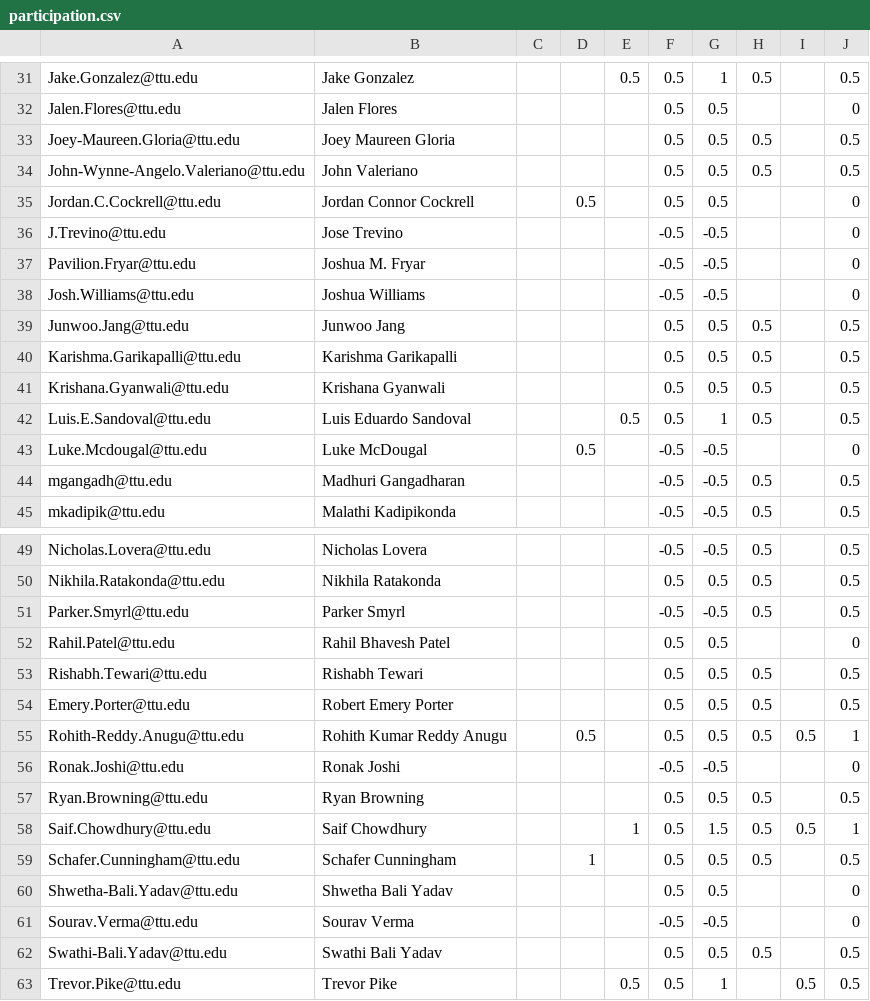
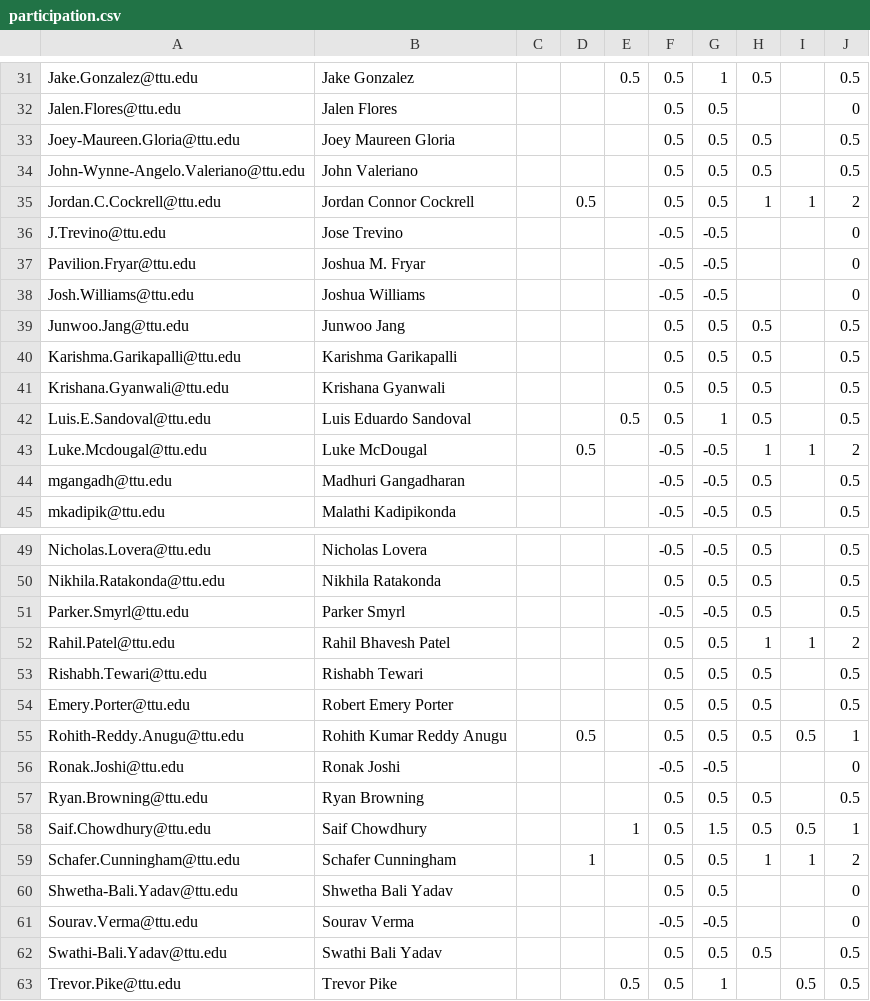
Before and after one commit to iDataVisualizationLab/CS5331-VirtualReality-Fall2020, a CSV file: grade/data/participation.csv, drawn as a sheet; only a part is shown, gaps mark what is left out.

Commit message:
update

```diff
--- a/grade/data/participation.csv
+++ b/grade/data/participation.csv
@@ -34,3 +34,3 @@ Joey-Maureen.Gloria@ttu.edu,Joey Maureen Gloria,,,,0.5,0.5,0.5,,0.5
 John-Wynne-Angelo.Valeriano@ttu.edu,John Valeriano,,,,0.5,0.5,0.5,,0.5
-Jordan.C.Cockrell@ttu.edu,Jordan Connor Cockrell,,0.5,,0.5,0.5,,,0
+Jordan.C.Cockrell@ttu.edu,Jordan Connor Cockrell,,0.5,,0.5,0.5,1,1,2
 J.Trevino@ttu.edu,Jose Trevino,,,,-0.5,-0.5,,,0
@@ -42,3 +42,3 @@ Krishana.Gyanwali@ttu.edu,Krishana Gyanwali,,,,0.5,0.5,0.5,,0.5
 Luis.E.Sandoval@ttu.edu,Luis Eduardo Sandoval,,,0.5,0.5,1,0.5,,0.5
-Luke.Mcdougal@ttu.edu,Luke McDougal,,0.5,,-0.5,-0.5,,,0
+Luke.Mcdougal@ttu.edu,Luke McDougal,,0.5,,-0.5,-0.5,1,1,2
 mgangadh@ttu.edu,Madhuri Gangadharan,,,,-0.5,-0.5,0.5,,0.5
@@ -51,3 +51,3 @@ Nikhila.Ratakonda@ttu.edu,Nikhila Ratakonda,,,,0.5,0.5,0.5,,0.5
 Parker.Smyrl@ttu.edu,Parker Smyrl,,,,-0.5,-0.5,0.5,,0.5
-Rahil.Patel@ttu.edu,Rahil Bhavesh Patel,,,,0.5,0.5,,,0
+Rahil.Patel@ttu.edu,Rahil Bhavesh Patel,,,,0.5,0.5,1,1,2
 Rishabh.Tewari@ttu.edu,Rishabh Tewari,,,,0.5,0.5,0.5,,0.5
@@ -58,3 +58,3 @@ Ryan.Browning@ttu.edu,Ryan Browning,,,,0.5,0.5,0.5,,0.5
 Saif.Chowdhury@ttu.edu,Saif Chowdhury,,,1,0.5,1.5,0.5,0.5,1
-Schafer.Cunningham@ttu.edu,Schafer Cunningham,,1,,0.5,0.5,0.5,,0.5
+Schafer.Cunningham@ttu.edu,Schafer Cunningham,,1,,0.5,0.5,1,1,2
 Shwetha-Bali.Yadav@ttu.edu,Shwetha Bali Yadav,,,,0.5,0.5,,,0
```
